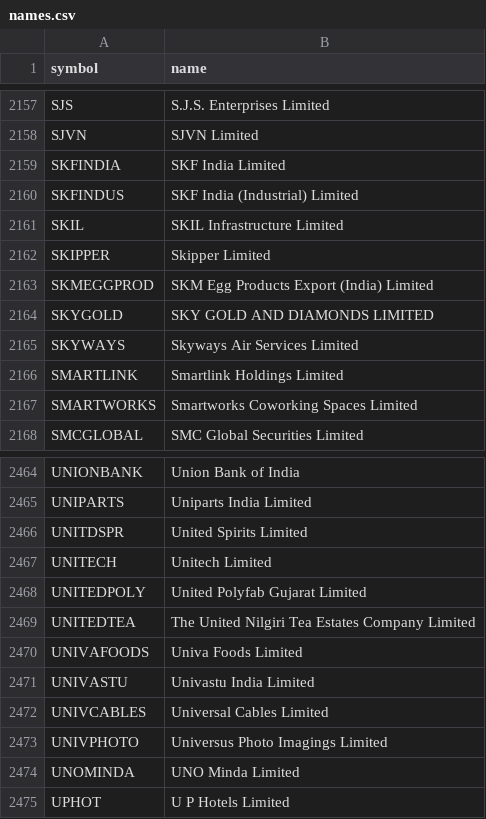
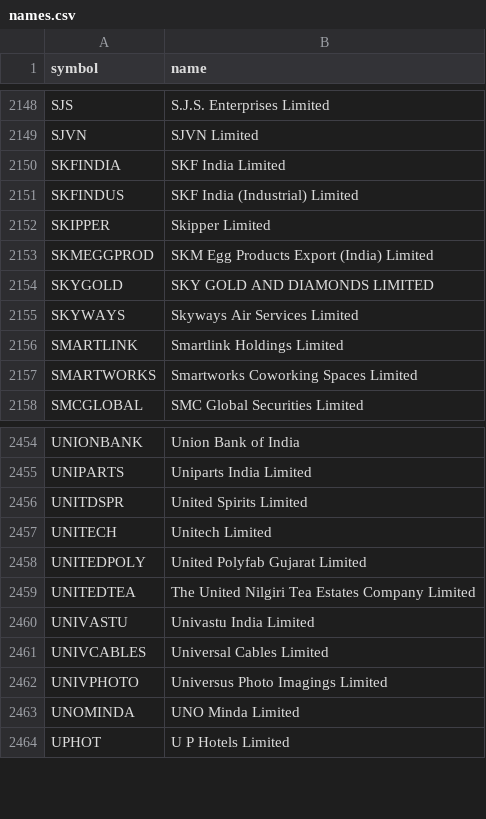
Before and after one commit to kapoorvivek4u-bit/TRENDFIRE_2.0, a CSV file: data/names.csv, drawn as a sheet; only a part is shown, gaps mark what is left out; removed rows and columns are numbered as before the commit, all else as after; the diff covers the shown part only; the diff names each change by its address in the sheet, - before the commit and + after, or states it on an @@ line.

```diff
--- a/data/names.csv
+++ b/data/names.csv
-row 2161: SKIL | SKIL Infrastructure Limited
-row 2470: UNIVAFOODS | Univa Foods Limited
```
Also changed, not shown: 1 added row and 10 removed rows elsewhere in this file, 2 other files.
